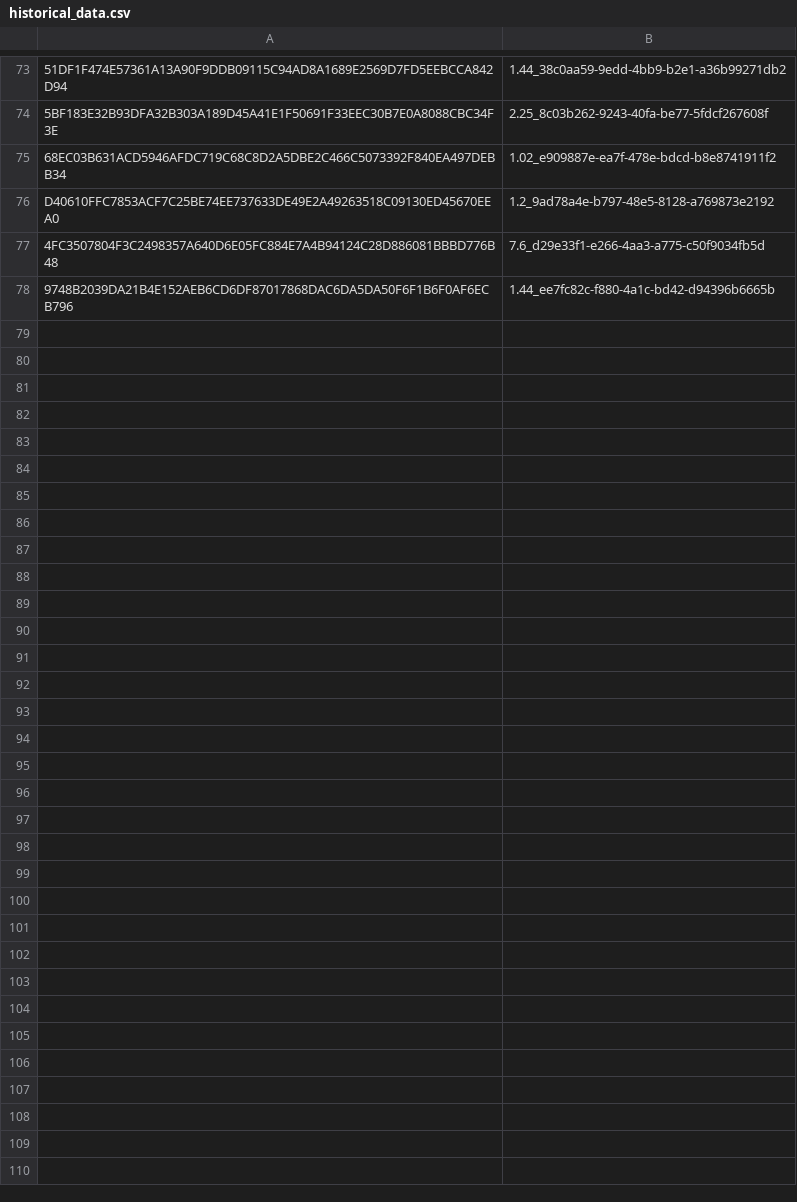
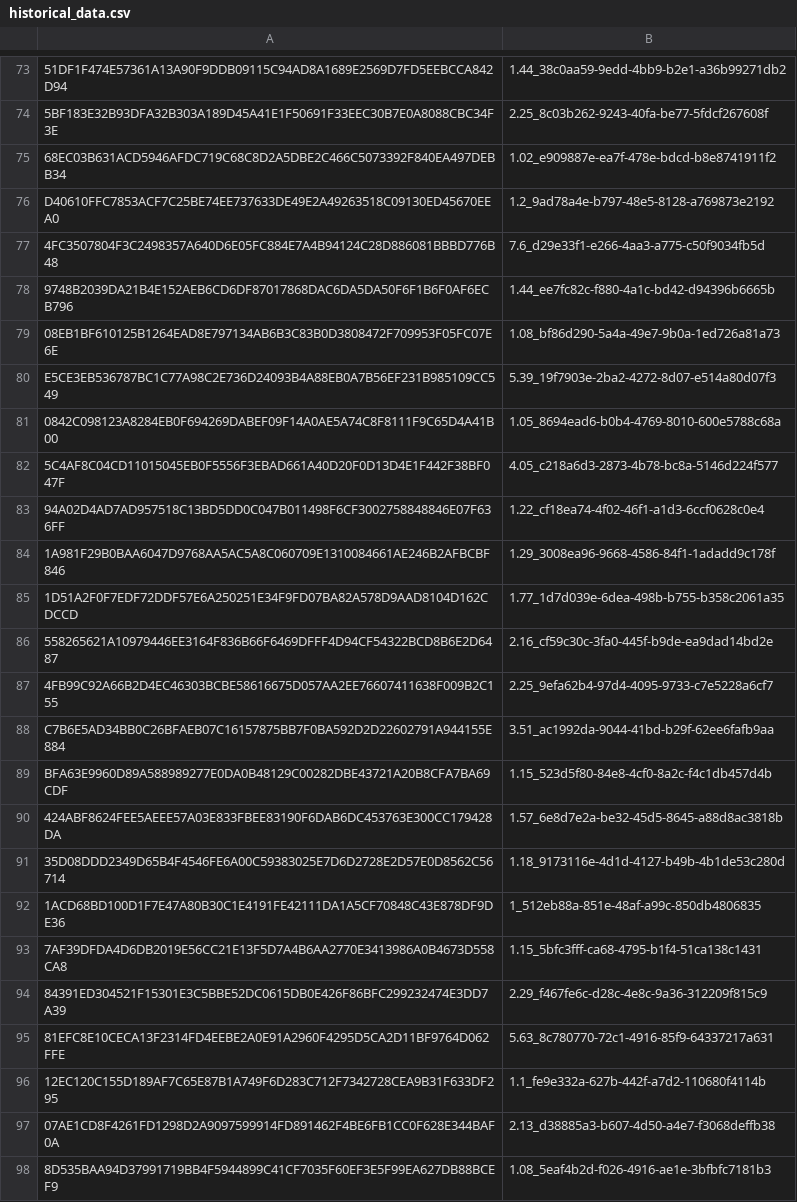
Before and after one commit to NellyBoi18/Predicting-Hashes, a CSV file: historical_data.csv, drawn as a sheet; only a part is shown, gaps mark what is left out; the diff covers the shown part only; the diff names each change by its address in the sheet, - before the commit and + after, or states it on an @@ line.

Commit message:
Input more historical data

```diff
--- a/historical_data.csv
+++ b/historical_data.csv
+row 79: 08EB1BF610125B1264EAD8E797134AB6B3C83B0D3808472F709953F05FC07E6E | 1.08_bf86d290-5a4a-49e7-9b0a-1ed726a81a73
+row 80: E5CE3EB536787BC1C77A98C2E736D24093B4A88EB0A7B56EF231B985109CC549 | 5.39_19f7903e-2ba2-4272-8d07-e514a80d07f3
+row 81: 0842C098123A8284EB0F694269DABEF09F14A0AE5A74C8F8111F9C65D4A41B00 | 1.05_8694ead6-b0b4-4769-8010-600e5788c68a
+row 82: 5C4AF8C04CD11015045EB0F5556F3EBAD661A40D20F0D13D4E1F442F38BF047F | 4.05_c218a6d3-2873-4b78-bc8a-5146d224f577
+row 83: 94A02D4AD7AD957518C13BD5DD0C047B011498F6CF3002758848846E07F636FF | 1.22_cf18ea74-4f02-46f1-a1d3-6ccf0628c0e4
+row 84: 1A981F29B0BAA6047D9768AA5AC5A8C060709E1310084661AE246B2AFBCBF846 | 1.29_3008ea96-9668-4586-84f1-1adadd9c178f
+row 85: 1D51A2F0F7EDF72DDF57E6A250251E34F9FD07BA82A578D9AAD8104D162CDCCD | 1.77_1d7d039e-6dea-498b-b755-b358c2061a35
+row 86: 558265621A10979446EE3164F836B66F6469DFFF4D94CF54322BCD8B6E2D6487 | 2.16_cf59c30c-3fa0-445f-b9de-ea9dad14bd2e
+row 87: 4FB99C92A66B2D4EC46303BCBE58616675D057AA2EE76607411638F009B2C155 | 2.25_9efa62b4-97d4-4095-9733-c7e5228a6cf7
+row 88: C7B6E5AD34BB0C26BFAEB07C16157875BB7F0BA592D2D22602791A944155E884 | 3.51_ac1992da-9044-41bd-b29f-62ee6fafb9aa
+row 89: BFA63E9960D89A588989277E0DA0B48129C00282DBE43721A20B8CFA7BA69CDF | 1.15_523d5f80-84e8-4cf0-8a2c-f4c1db457d4b
+row 90: 424ABF8624FEE5AEEE57A03E833FBEE83190F6DAB6DC453763E300CC179428DA | 1.57_6e8d7e2a-be32-45d5-8645-a88d8ac3818b
+row 91: 35D08DDD2349D65B4F4546FE6A00C59383025E7D6D2728E2D57E0D8562C56714 | 1.18_9173116e-4d1d-4127-b49b-4b1de53c280d
+row 92: 1ACD68BD100D1F7E47A80B30C1E4191FE42111DA1A5CF70848C43E878DF9DE36 | 1_512eb88a-851e-48af-a99c-850db4806835
+row 93: 7AF39DFDA4D6DB2019E56CC21E13F5D7A4B6AA2770E3413986A0B4673D558CA8 | 1.15_5bfc3fff-ca68-4795-b1f4-51ca138c1431
+row 94: 84391ED304521F15301E3C5BBE52DC0615DB0E426F86BFC299232474E3DD7A39 | 2.29_f467fe6c-d28c-4e8c-9a36-312209f815c9
+row 95: 81EFC8E10CECA13F2314FD4EEBE2A0E91A2960F4295D5CA2D11BF9764D062FFE | 5.63_8c780770-72c1-4916-85f9-64337217a631
+row 96: 12EC120C155D189AF7C65E87B1A749F6D283C712F7342728CEA9B31F633DF295 | 1.1_fe9e332a-627b-442f-a7d2-110680f4114b
+row 97: 07AE1CD8F4261FD1298D2A9097599914FD891462F4BE6FB1CC0F628E344BAF0A | 2.13_d38885a3-b607-4d50-a4e7-f3068deffb38
+row 98: 8D535BAA94D37991719BB4F5944899C41CF7035F60EF3E5F99EA627DB88BCEF9 | 1.08_5eaf4b2d-f026-4916-ae1e-3bfbfc7181b3
```
Also changed, not shown: 36 added rows elsewhere in this file.
